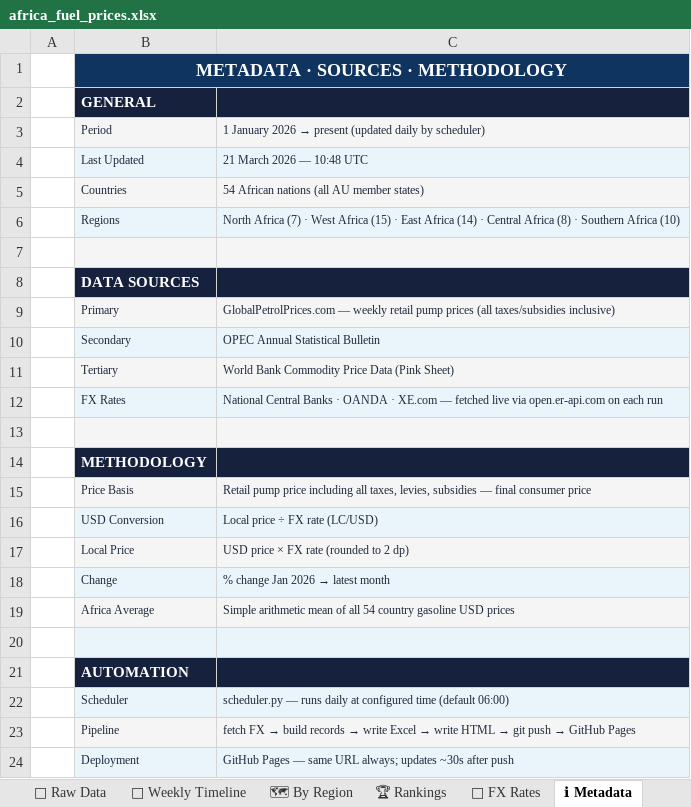
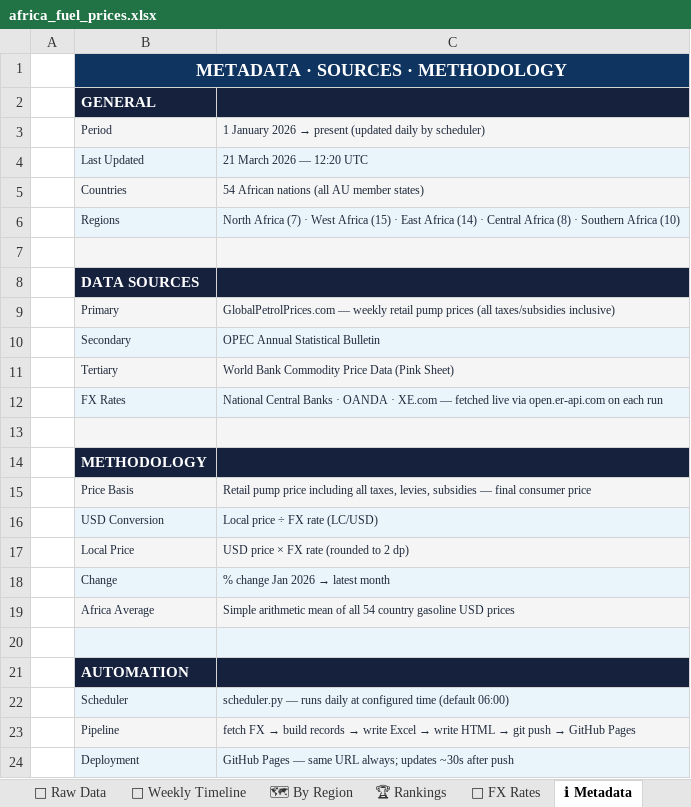
Before and after one commit to Data-Innovation-For-Africa/africa-fuel-tracker, an Excel workbook: docs/africa_fuel_prices.xlsx, sheet ℹ Metadata, drawn as a sheet; values as stored, in another font and other column widths than the file's, no borders; the diff names each change by its address in the sheet, - before the commit and + after, or states it on an @@ line.

```diff
--- a/docs/africa_fuel_prices.xlsx (sheet ℹ Metadata)
+++ b/docs/africa_fuel_prices.xlsx (sheet ℹ Metadata)
-C4: 21 March 2026 — 10:48 UTC
+C4: 21 March 2026 — 12:20 UTC
```
Also changed, not shown: sheet 🗺 By Region, sheet 📁 Raw Data, sheet 📅 Weekly Timeline, sheet 📊 Dashboard, sheet 🏆 Rankings, sheet 💱 FX Rates, charts or pictures, 6 other files.
